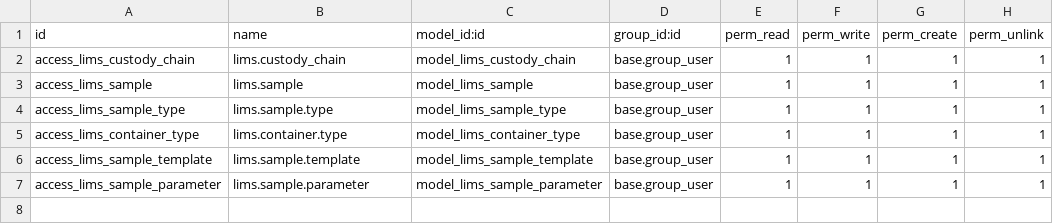
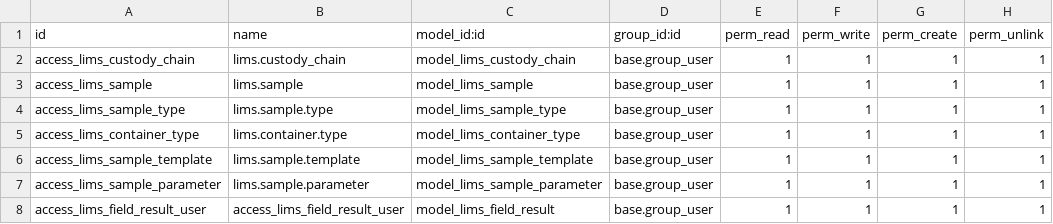
Before and after one commit to Omarmartinez96/odoolims, a CSV file: addons/lims_reception/security/ir.model.access.csv, drawn as a sheet.

Commit message:
Ajuste de resultados en campo debug 7

```diff
--- a/addons/lims_reception/security/ir.model.access.csv
+++ b/addons/lims_reception/security/ir.model.access.csv
@@ -7 +7,2 @@ access_lims_sample_template,lims.sample.template,model_lims_sample_template,base
 access_lims_sample_parameter,lims.sample.parameter,model_lims_sample_parameter,base.group_user,1,1,1,1
+access_lims_field_result_user,access_lims_field_result_user,model_lims_field_result,base.group_user,1,1,1,1
```
